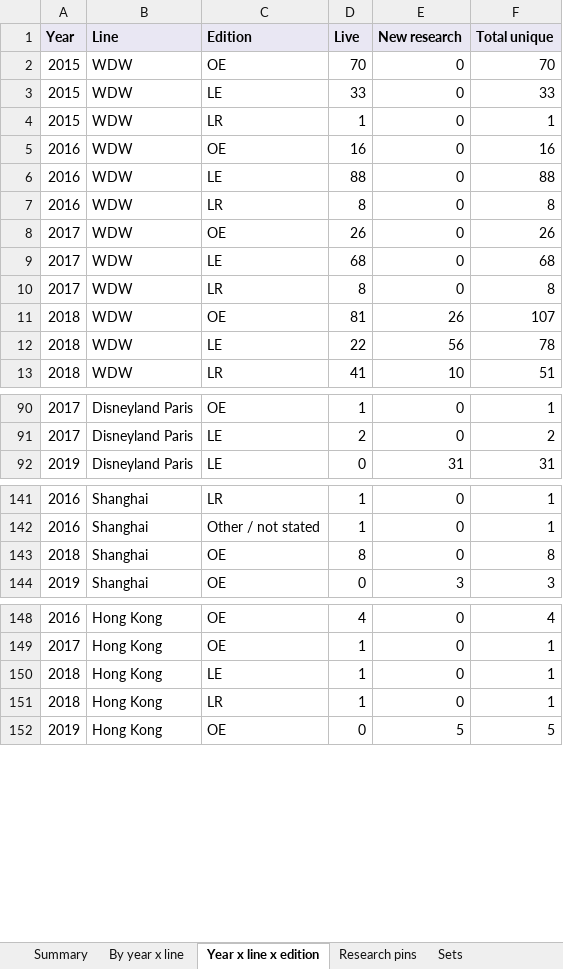
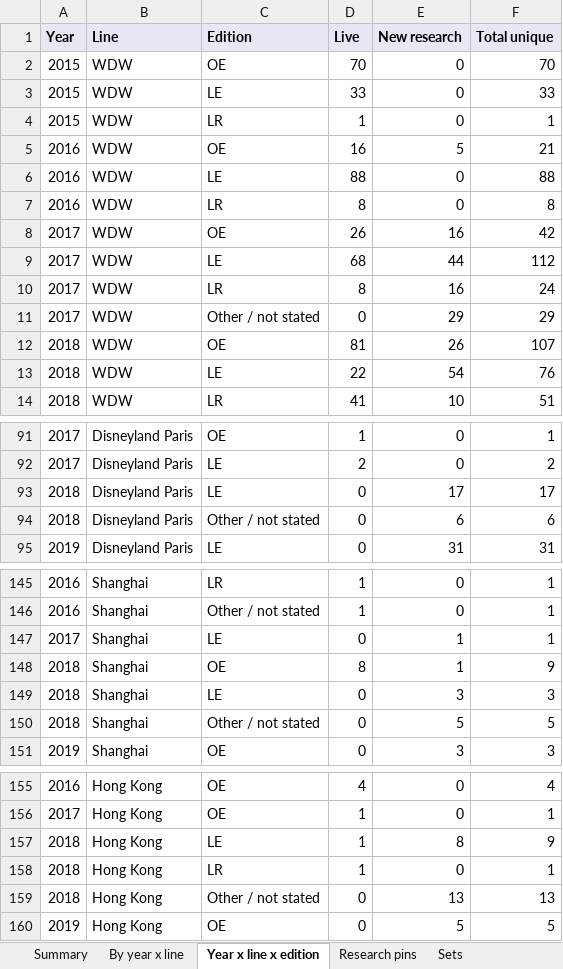
Before and after one commit to alperahmet1990-debug/Pin-hunt-uk, an Excel workbook: docs/research/catalogue-backfill/PinHunt_catalogue_2015_2026.xlsx, sheet Year x line x edition, drawn as a sheet; only a part is shown, gaps mark what is left out; values as stored, in another font and other column widths than the file's, no borders; addresses are those after the commit; the diff covers the shown part only; the diff names each change by its address in the sheet, - before the commit and + after, or states it on an @@ line.

```diff
--- a/docs/research/catalogue-backfill/PinHunt_catalogue_2015_2026.xlsx (sheet Year x line x edition)
+++ b/docs/research/catalogue-backfill/PinHunt_catalogue_2015_2026.xlsx (sheet Year x line x edition)
-E5 (New research): 0
+E5 (New research): 5
-F5 (Total unique): 16
+F5 (Total unique): 21
-E8 (New research): 0
+E8 (New research): 16
-F8 (Total unique): 26
+F8 (Total unique): 42
-E9 (New research): 0
+E9 (New research): 44
-F9 (Total unique): 68
+F9 (Total unique): 112
-E10 (New research): 0
+E10 (New research): 16
-F10 (Total unique): 8
+F10 (Total unique): 24
+row 11: 2017 | WDW | Other / not stated | 0 | 29 | 29
-E13 (New research): 56
+E13 (New research): 54
-F13 (Total unique): 78
+F13 (Total unique): 76
+row 93: 2018 | Disneyland Paris | LE | 0 | 17 | 17
+row 94: 2018 | Disneyland Paris | Other / not stated | 0 | 6 | 6
+row 147: 2017 | Shanghai | LE | 0 | 1 | 1
-E148 (New research): 0
+E148 (New research): 1
-F148 (Total unique): 8
+F148 (Total unique): 9
+row 149: 2018 | Shanghai | LE | 0 | 3 | 3
+row 150: 2018 | Shanghai | Other / not stated | 0 | 5 | 5
-E157 (New research): 0
+E157 (New research): 8
-F157 (Total unique): 1
+F157 (Total unique): 9
+row 159: 2018 | Hong Kong | Other / not stated | 0 | 13 | 13
```
Also changed, not shown: 3 added rows and 4 edited cells elsewhere in this sheet, sheet Research pins, sheet Sets, sheet By year x line, sheet Summary, 3 other files.
